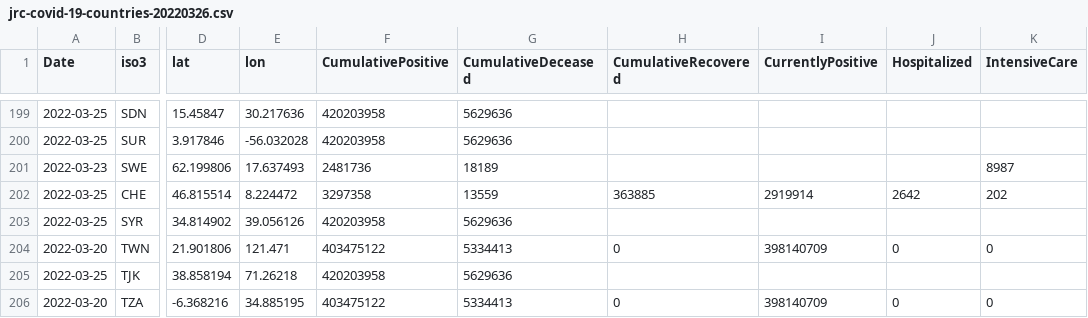
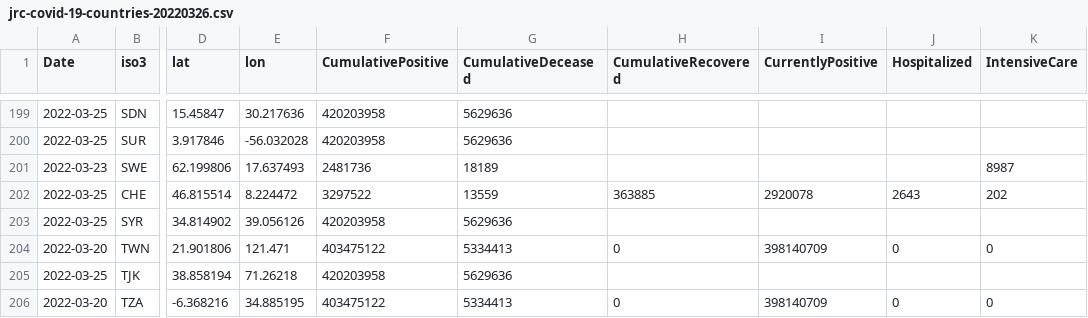
Before and after one commit to epistemological/world_covid_eu, a CSV file: data-by-country/jrc-covid-19-countries-20220326.csv, drawn as a sheet; only a part is shown, gaps mark what is left out; the diff names each change by its address in the sheet, - before the commit and + after, or states it on an @@ line.

```diff
--- a/data-by-country/jrc-covid-19-countries-20220326.csv
+++ b/data-by-country/jrc-covid-19-countries-20220326.csv
-F202 (CumulativePositive): 3297358
+F202 (CumulativePositive): 3297522
-I202 (CurrentlyPositive): 2919914
+I202 (CurrentlyPositive): 2920078
-J202 (Hospitalized): 2642
+J202 (Hospitalized): 2643
```
Also changed, not shown: data-by-country/jrc-covid-19-countries-latest.csv, 1 other file.
